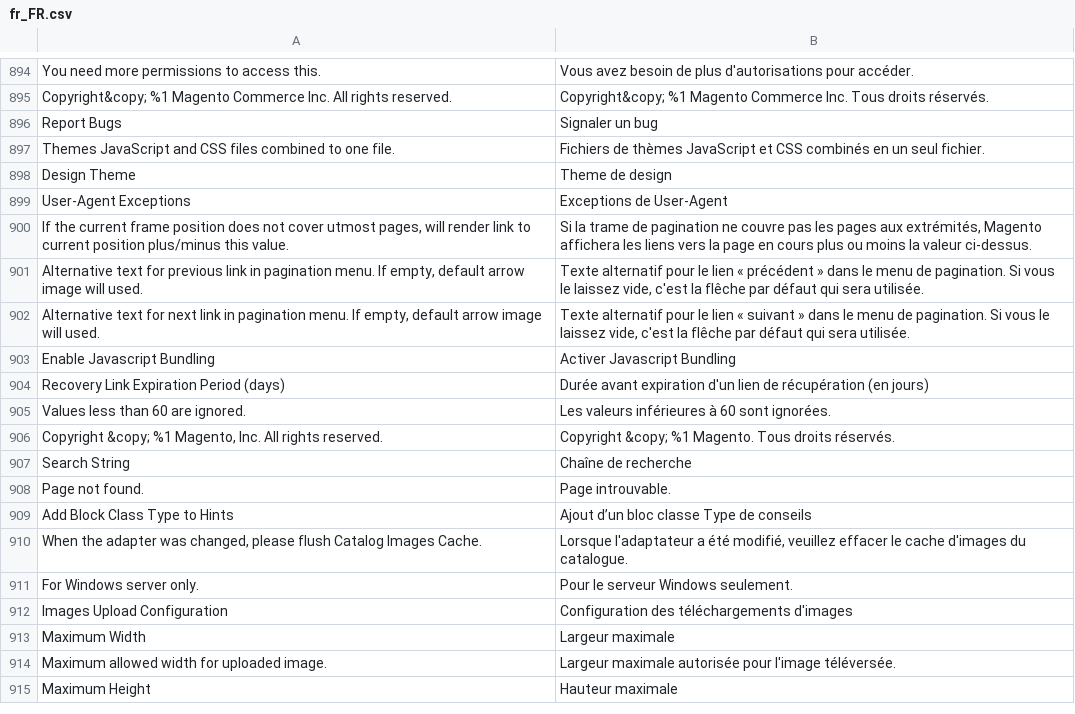
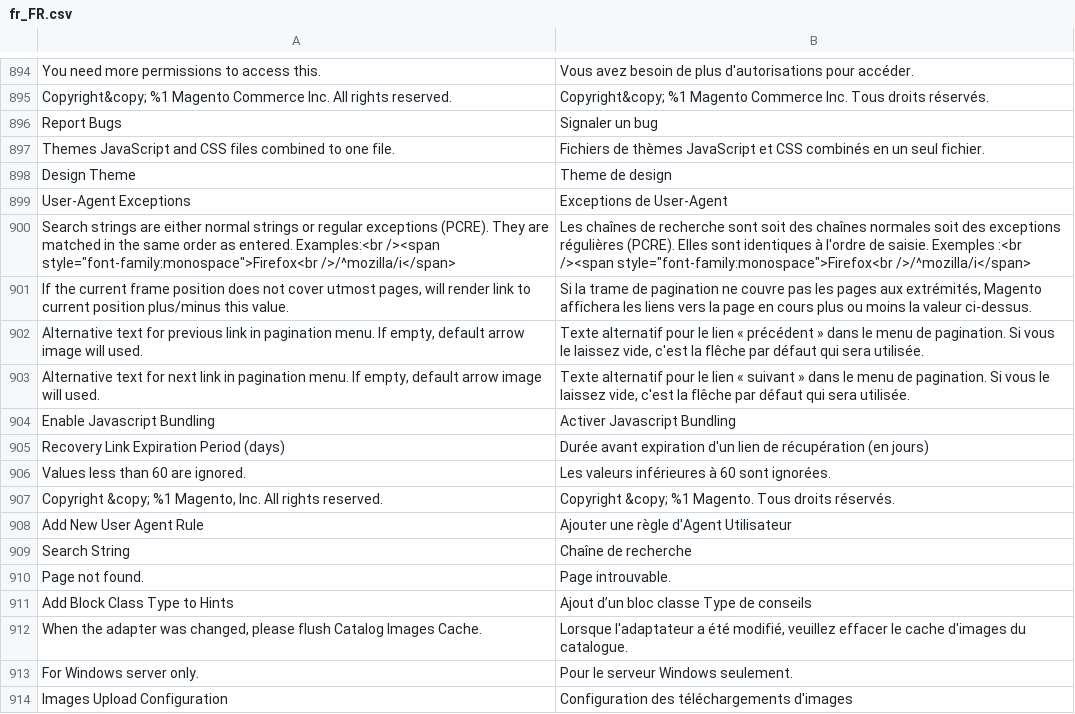
Before and after one commit to magento-l10n/language-fr_FR, a CSV file: fr_FR.csv, drawn as a sheet; only a part is shown, gaps mark what is left out; the shorter side is filled out with more unchanged rows; the diff names each change by its address in the sheet, - before the commit and + after, or states it on an @@ line.

Commit message:
Updating translations from Crowdin.

```diff
--- a/fr_FR.csv
+++ b/fr_FR.csv
+row 900: Search strings are either normal strings or regular exceptions (PCRE). They are matched in the same order as entered. Examples:<br /><span style="font-family:monospace">Firefox<br />/^mozilla/i</span> | Les chaînes de recherche sont soit des chaînes normales soit des exceptions régulières (PCRE). Elles sont identiques à l'ordre de saisie. Exemples :<br /><span style="font-family:monospace">Firefox<br />/^mozilla/i</span>
+row 908: Add New User Agent Rule | Ajouter une règle d'Agent Utilisateur
```
Also changed, not shown: 1 other file.
